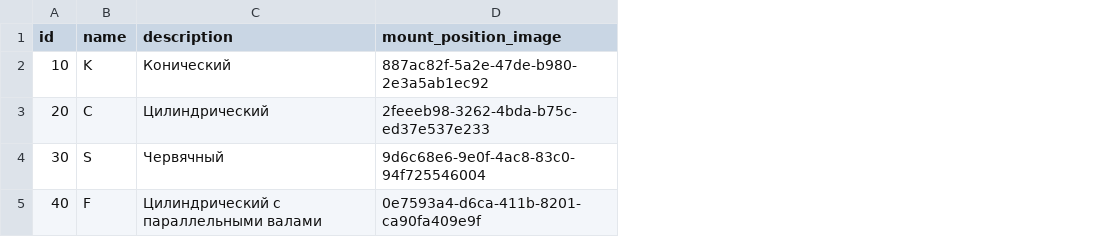
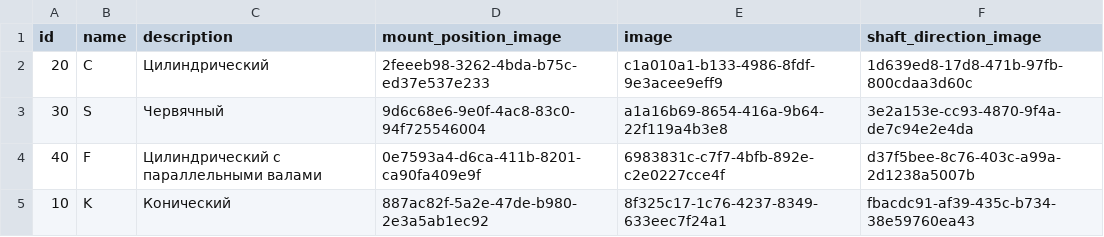
Before and after one commit to ivansenokosov/csv2pg, a CSV file: data/1_s_red_gear_types.csv, drawn as a sheet; addresses are those after the commit; the diff names each change by its address in the sheet, - before the commit and + after, or states it on an @@ line.

```diff
--- a/data/1_s_red_gear_types.csv
+++ b/data/1_s_red_gear_types.csv
+column E (image), rows 2-4: c1a010a1-b133-4986-8fdf-9e3acee9eff9 | a1a16b69-8654-416a-9b64-22f119a4b3e8 | 6983831c-c7f7-4bfb-892e-c2e0227cce4f
+column F (shaft_direction_image), rows 2-4: 1d639ed8-17d8-471b-97fb-800cdaa3d60c | 3e2a153e-cc93-4870-9f4a-de7c94e2e4da | d37f5bee-8c76-403c-a99a-2d1238a5007b
@@ row 2 moved to row 5: 10 @@
```
Also changed, not shown: data/18_d_items.csv, data/24_s_flange_dimention.csv, 12 other files.
